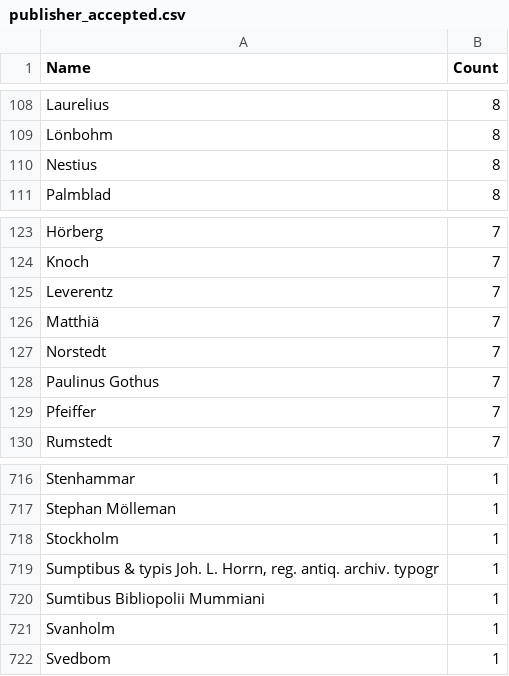
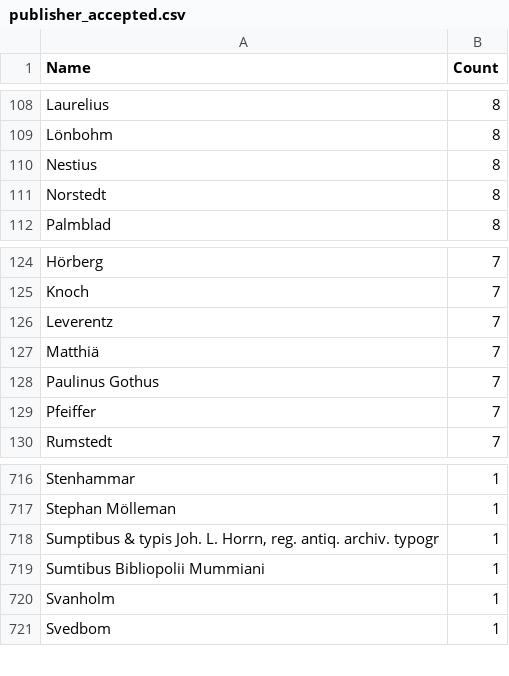
Before and after one commit to COMHIS/kungliga, a CSV file: output.tables/publisher_accepted.csv, drawn as a sheet; only a part is shown, gaps mark what is left out; removed rows and columns are numbered as before the commit, all else as after; the diff names each change by its address in the sheet, - before the commit and + after, or states it on an @@ line.

```diff
--- a/output.tables/publisher_accepted.csv
+++ b/output.tables/publisher_accepted.csv
+row 111: Norstedt | 8
-row 127: Norstedt | 7
-row 718: Stockholm | 1
```
Also changed, not shown: output.tables/publisher_conversion_nontrivial.csv, 16 other files.
